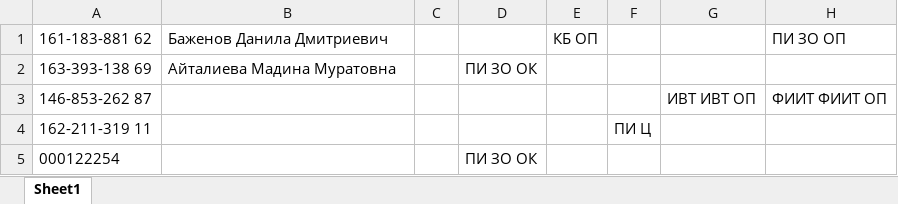
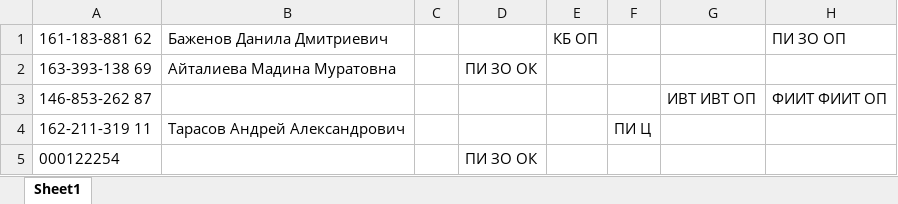
Before and after one commit to kkkkknstntn/priem, an Excel workbook: tables/budj_osob.xlsx, sheet Sheet1, drawn as a sheet; only a part is shown; values as stored, in another font and other column widths than the file's, no borders; the diff names each change by its address in the sheet, - before the commit and + after, or states it on an @@ line.

```diff
--- a/tables/budj_osob.xlsx (sheet Sheet1)
+++ b/tables/budj_osob.xlsx (sheet Sheet1)
-B4: (empty)
+B4: Тарасов Андрей Александрович
```
Also changed, not shown: kniit2.xlsx, tables/budj_obs.xlsx, 18 other files.
